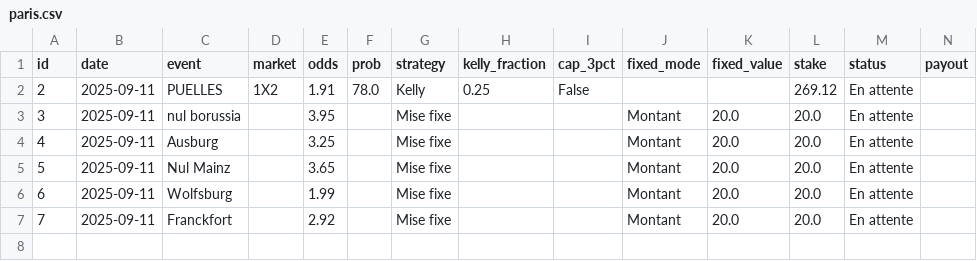
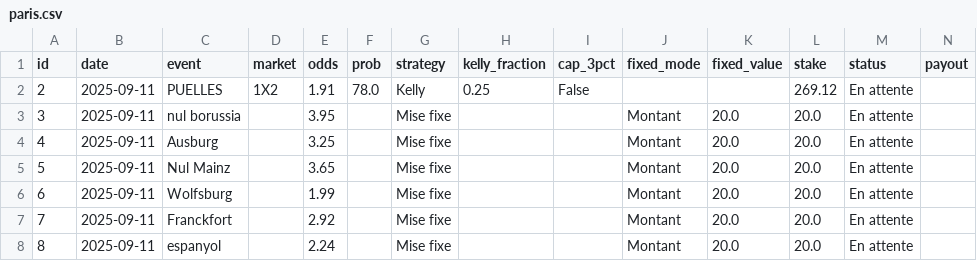
Before and after one commit to narvall018/bankroll, a CSV file: data/paris.csv, drawn as a sheet; only a part is shown; rows hold the shown columns only; the diff names each change by its address in the sheet, - before the commit and + after, or states it on an @@ line.

Commit message:
Update bets data

```diff
--- a/data/paris.csv
+++ b/data/paris.csv
+row 8: 8 | 2025-09-11 | espanyol |  | 2.24 |  | Mise fixe |  |  | Montant | 20.0 | 20.0 | En attente
```
